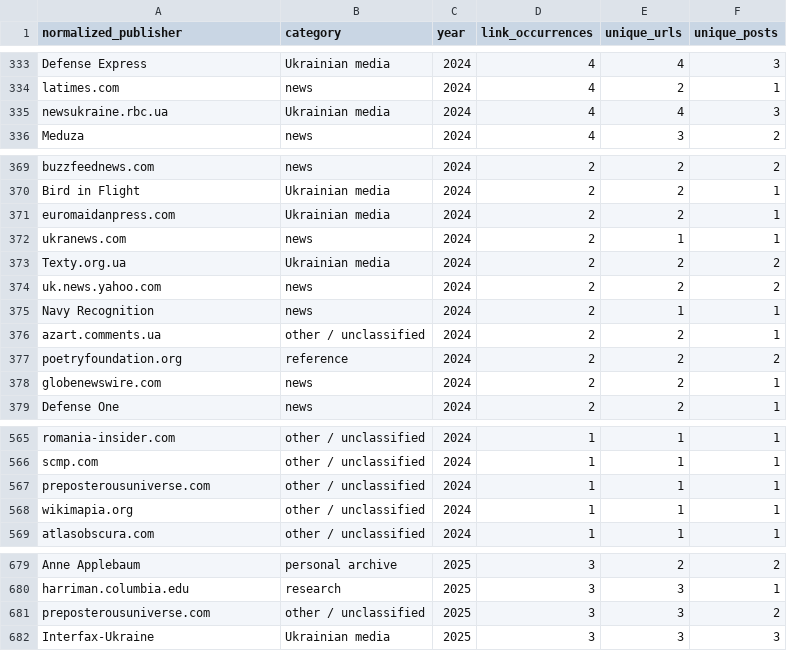
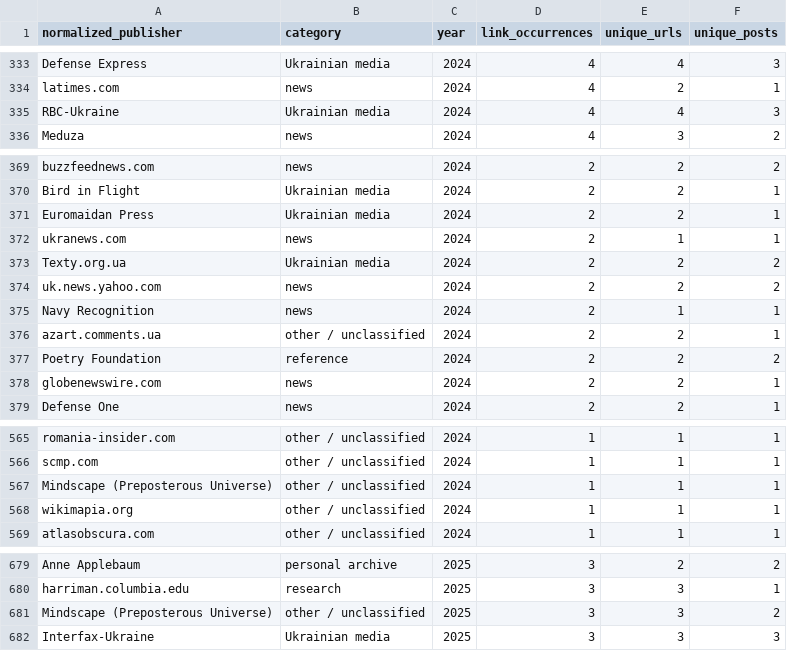
Before and after one commit to abdymok/substack_archive, a CSV file: working_set/2023-2026_source_year.csv, drawn as a sheet; only a part is shown, gaps mark what is left out; the diff covers the shown part only.

Commit message:
Normalize source names across bibliography registries

```diff
--- a/working_set/2023-2026_source_year.csv
+++ b/working_set/2023-2026_source_year.csv
@@ -334,3 +334,3 @@
 "latimes.com","news","2024","4","2","1"
-"newsukraine.rbc.ua","Ukrainian media","2024","4","4","3"
+"RBC-Ukraine","Ukrainian media","2024","4","4","3"
 "Meduza","news","2024","4","3","2"
@@ -370,3 +370,3 @@
 "Bird in Flight","Ukrainian media","2024","2","2","1"
-"euromaidanpress.com","Ukrainian media","2024","2","2","1"
+"Euromaidan Press","Ukrainian media","2024","2","2","1"
 "ukranews.com","news","2024","2","1","1"
@@ -376,3 +376,3 @@
 "azart.comments.ua","other / unclassified","2024","2","2","1"
-"poetryfoundation.org","reference","2024","2","2","2"
+"Poetry Foundation","reference","2024","2","2","2"
 "globenewswire.com","news","2024","2","2","1"
@@ -566,3 +566,3 @@
 "scmp.com","other / unclassified","2024","1","1","1"
-"preposterousuniverse.com","other / unclassified","2024","1","1","1"
+"Mindscape (Preposterous Universe)","other / unclassified","2024","1","1","1"
 "wikimapia.org","other / unclassified","2024","1","1","1"
@@ -680,3 +680,3 @@
 "harriman.columbia.edu","research","2025","3","3","1"
-"preposterousuniverse.com","other / unclassified","2025","3","3","2"
+"Mindscape (Preposterous Universe)","other / unclassified","2025","3","3","2"
 "Interfax-Ukraine","Ukrainian media","2025","3","3","3"
```
Also changed, not shown: 14 edited cells elsewhere in this file.
